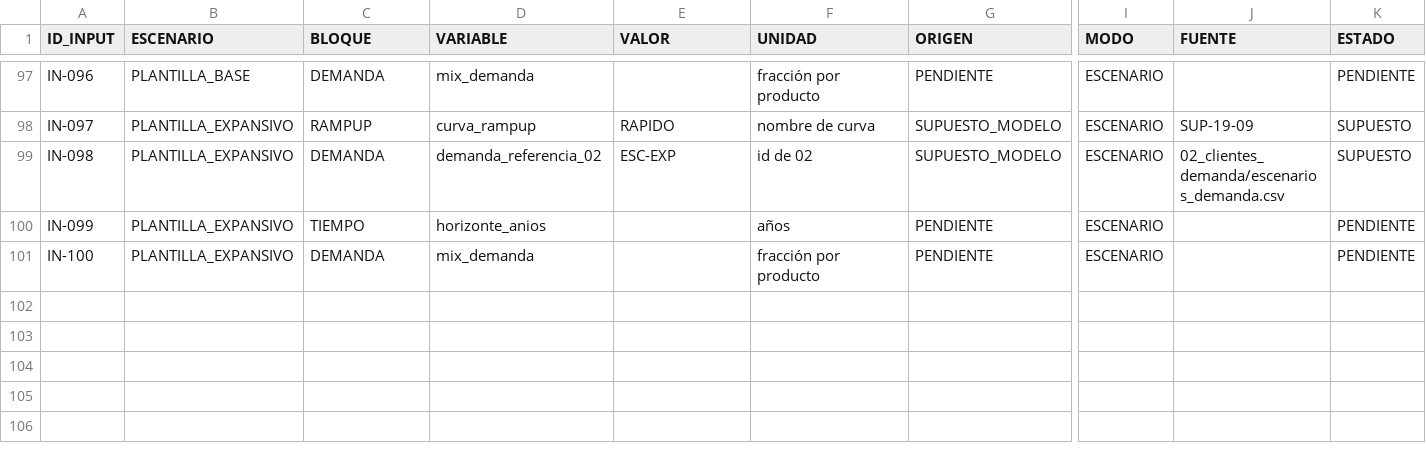
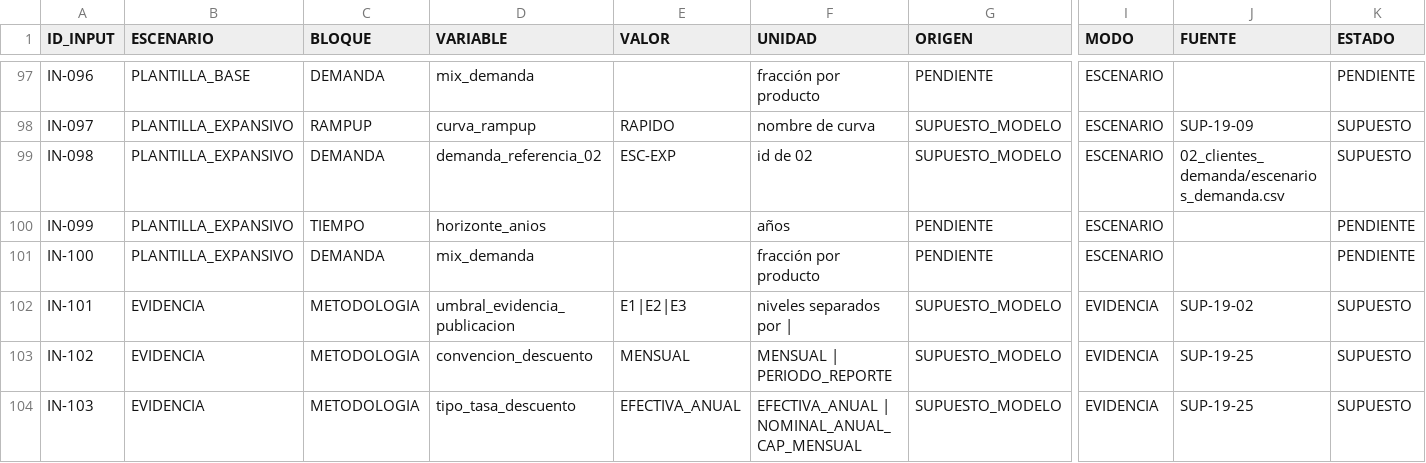
Before and after one commit to RamiroNicastro/proyecto-avicola-4., a CSV file: 21_modelo_financiero/inputs_financieros.csv, drawn as a sheet; only a part is shown, gaps mark what is left out; rows hold the shown columns only; the diff names each change by its address in the sheet, - before the commit and + after, or states it on an @@ line.

```diff
--- a/21_modelo_financiero/inputs_financieros.csv
+++ b/21_modelo_financiero/inputs_financieros.csv
+row 102: IN-101 | EVIDENCIA | METODOLOGIA | umbral_evidencia_publicacion | E1|E2|E3 | niveles separados por | | SUPUESTO_MODELO | EVIDENCIA | SUP-19-02 | SUPUESTO
+row 103: IN-102 | EVIDENCIA | METODOLOGIA | convencion_descuento | MENSUAL | MENSUAL | PERIODO_REPORTE | SUPUESTO_MODELO | EVIDENCIA | SUP-19-25 | SUPUESTO
+row 104: IN-103 | EVIDENCIA | METODOLOGIA | tipo_tasa_descuento | EFECTIVA_ANUAL | EFECTIVA_ANUAL | NOMINAL_ANUAL_CAP_MENSUAL | SUPUESTO_MODELO | EVIDENCIA | SUP-19-25 | SUPUESTO
```
Also changed, not shown: 21_modelo_financiero/casos_prueba_motor.csv, 19 other files.
